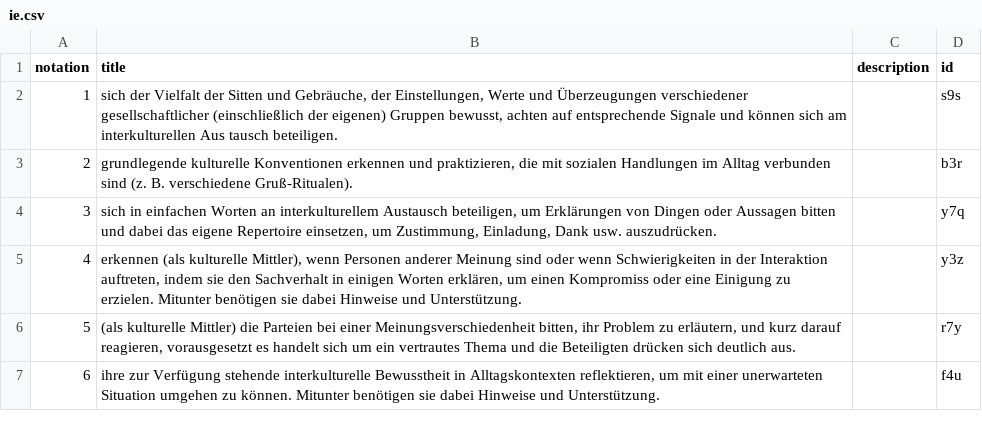
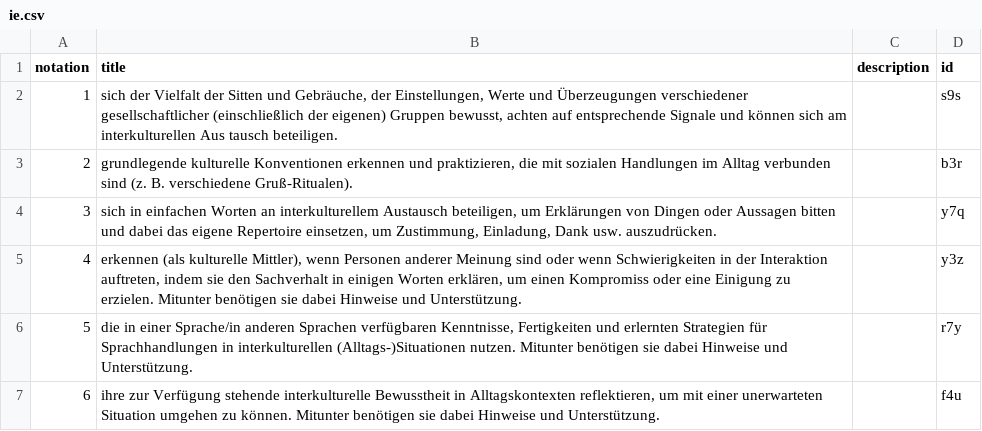
Before and after one commit to iqb-vocabs/v56, a CSV file: ie.csv, drawn as a sheet.

```diff
--- a/ie.csv
+++ b/ie.csv
@@ -5,3 +5,3 @@
 "4";"erkennen (als kulturelle Mittler), wenn Personen anderer Meinung sind oder wenn Schwierigkeiten in der Interaktion auftreten, indem sie den Sachverhalt in einigen Worten erklären, um einen Kompromiss oder eine Einigung zu erzielen. Mitunter benötigen sie dabei Hinweise und Unterstützung.";"";"y3z"
-"5";"(als kulturelle Mittler) die Parteien bei einer Meinungsverschiedenheit bitten, ihr Problem zu erläutern, und kurz darauf reagieren, vorausgesetzt es handelt sich um ein vertrautes Thema und die Beteiligten drücken sich deutlich aus.";"";"r7y"
+"5";"die in einer Sprache/in anderen Sprachen verfügbaren Kenntnisse, Fertigkeiten und erlernten Strategien für Sprachhandlungen in interkulturellen (Alltags-)Situationen nutzen. Mitunter benötigen sie dabei Hinweise und Unterstützung.";"";"r7y"
 "6";"ihre zur Verfügung stehende interkulturelle Bewusstheit in Alltagskontexten reflektieren, um mit einer unerwarteten Situation umgehen zu können. Mitunter benötigen sie dabei Hinweise und Unterstützung.";"";"f4u"
```
Also changed, not shown: 1 other file.
